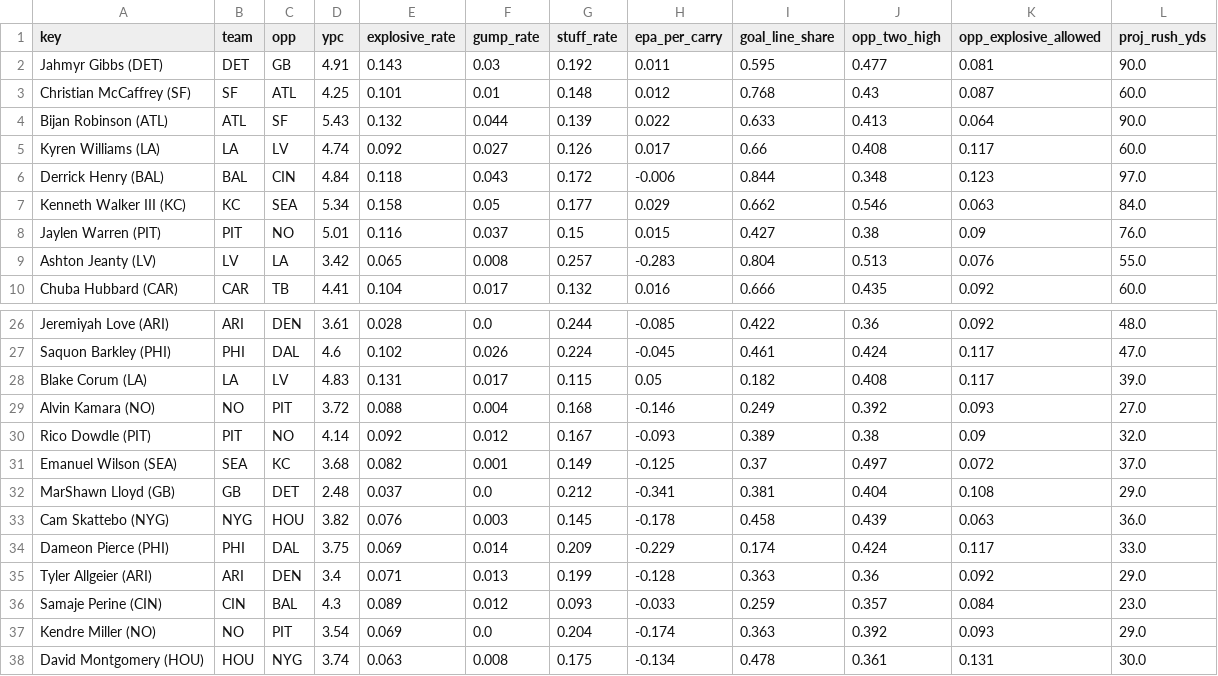
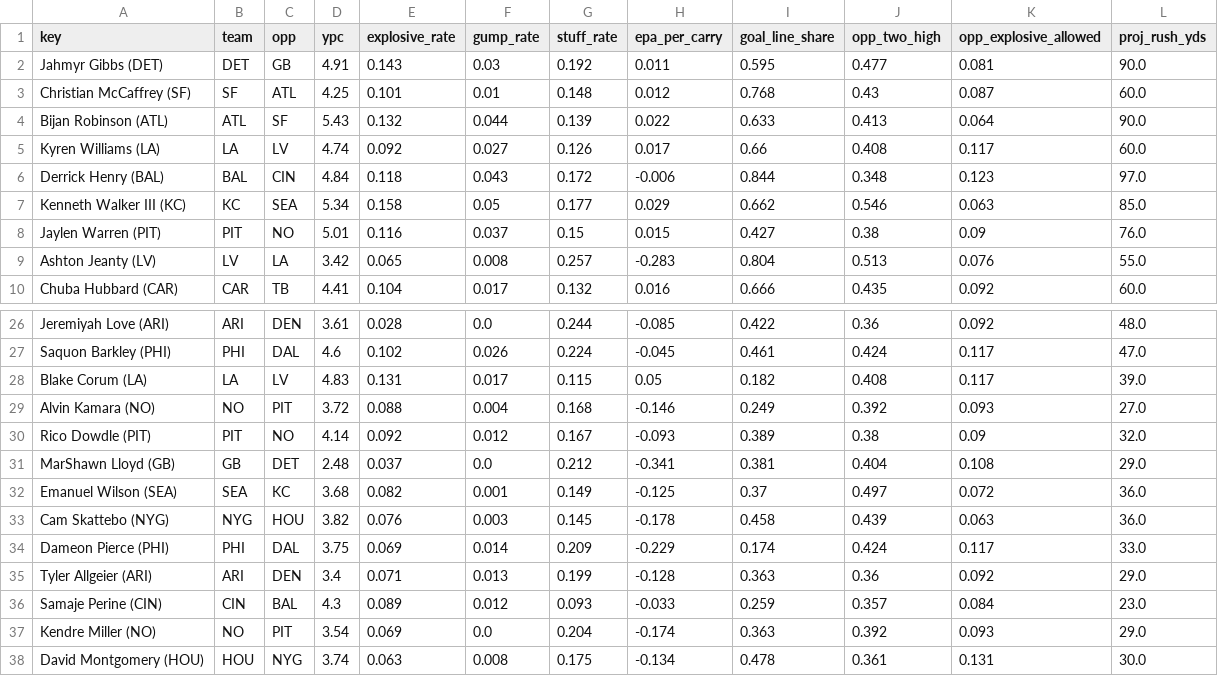
Before and after one commit to Cichon1/FantasyOracle, a CSV file: docs/data/rb_profiles_v5.csv, drawn as a sheet; only a part is shown, gaps mark what is left out.

```diff
--- a/docs/data/rb_profiles_v5.csv
+++ b/docs/data/rb_profiles_v5.csv
@@ -6,3 +6,3 @@ Kyren Williams (LA),LA,LV,4.74,0.092,0.027,0.126,0.017,0.66,0.408,0.117,60.0
 Derrick Henry (BAL),BAL,CIN,4.84,0.118,0.043,0.172,-0.006,0.844,0.348,0.123,97.0
-Kenneth Walker III (KC),KC,SEA,5.34,0.158,0.05,0.177,0.029,0.662,0.546,0.063,84.0
+Kenneth Walker III (KC),KC,SEA,5.34,0.158,0.05,0.177,0.029,0.662,0.546,0.063,85.0
 Jaylen Warren (PIT),PIT,NO,5.01,0.116,0.037,0.15,0.015,0.427,0.38,0.09,76.0
@@ -30,4 +30,4 @@ Alvin Kamara (NO),NO,PIT,3.72,0.088,0.004,0.168,-0.146,0.249,0.392,0.093,27.0
 Rico Dowdle (PIT),PIT,NO,4.14,0.092,0.012,0.167,-0.093,0.389,0.38,0.09,32.0
-Emanuel Wilson (SEA),SEA,KC,3.68,0.082,0.001,0.149,-0.125,0.37,0.497,0.072,37.0
 MarShawn Lloyd (GB),GB,DET,2.48,0.037,0.0,0.212,-0.341,0.381,0.404,0.108,29.0
+Emanuel Wilson (SEA),SEA,KC,3.68,0.082,0.001,0.149,-0.125,0.37,0.497,0.072,36.0
 Cam Skattebo (NYG),NYG,HOU,3.82,0.076,0.003,0.145,-0.178,0.458,0.439,0.063,36.0
```
Also changed, not shown: automation/history/trending_2026-10-21.csv, docs/data/projections_v5.csv, 7 other files.
